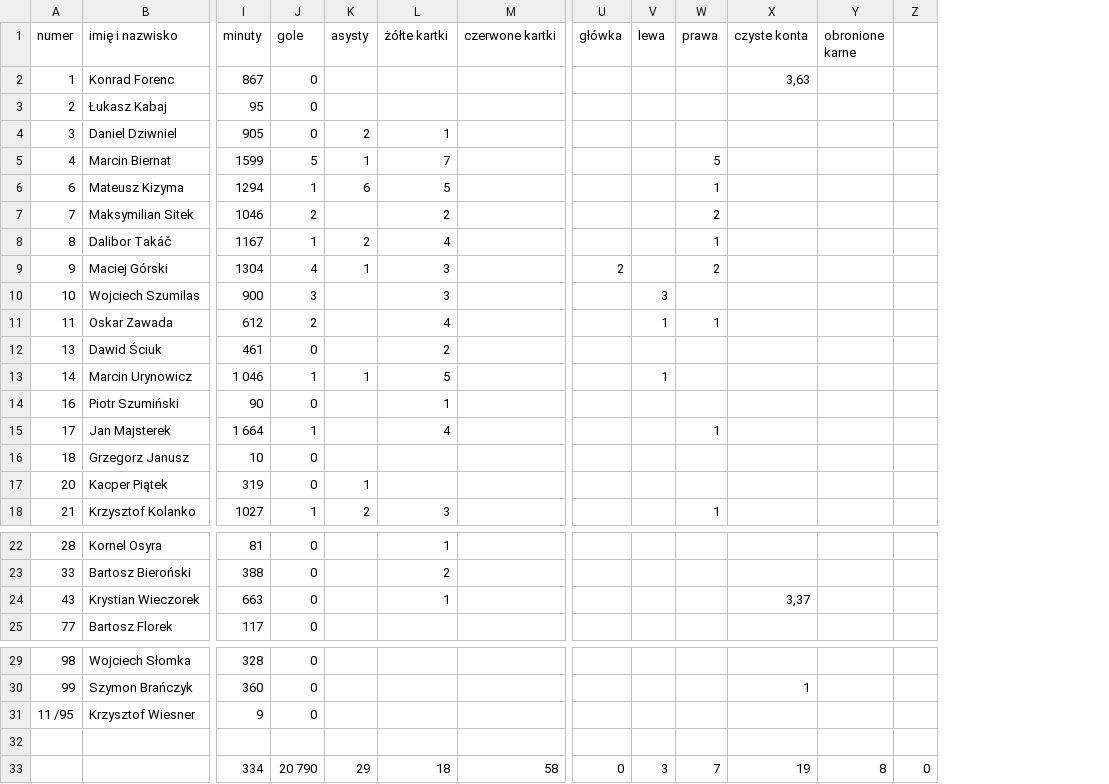
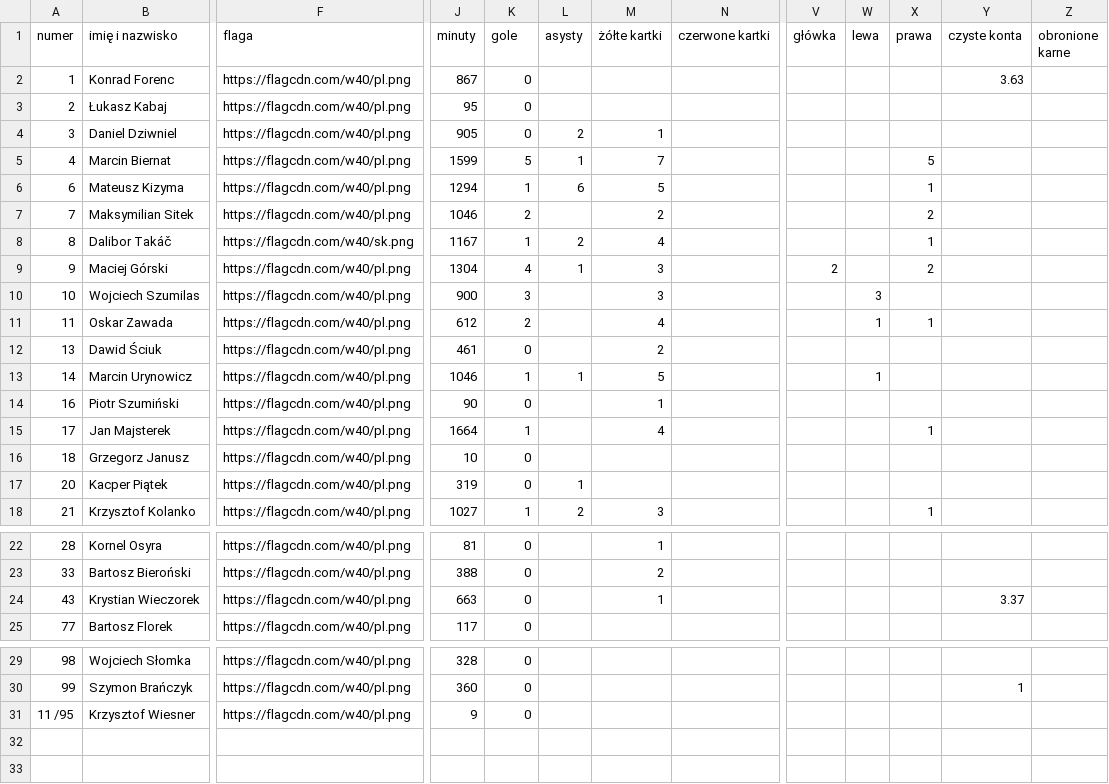
Before and after one commit to DomJer004/tsp-baza-danych, a CSV file: 25_26.csv, drawn as a sheet; only a part is shown, gaps mark what is left out; removed rows and columns are numbered as before the commit, all else as after; rows hold the shown columns only; the diff names each change by its address in the sheet, - before the commit and + after, or states it on an @@ line.

Commit message:
Update 25_26.csv

```diff
--- a/25_26.csv
+++ b/25_26.csv
+column F (flaga), rows 2-18: https://flagcdn.com/w40/pl.png | https://flagcdn.com/w40/pl.png | https://flagcdn.com/w40/pl.png | https://flagcdn.com/w40/pl.png | https://flagcdn.com/w40/pl.png | https://flagcdn.com/w40/pl.png | https://flagcdn.com/w40/sk.png | https://flagcdn.com/w40/pl.png | https://flagcdn.com/w40/pl.png | https://flagcdn.com/w40/pl.png | https://flagcdn.com/w40/pl.png | https://flagcdn.com/w40/pl.png | https://flagcdn.com/w40/pl.png | https://flagcdn.com/w40/pl.png | https://flagcdn.com/w40/pl.png | https://flagcdn.com/w40/pl.png | https://flagcdn.com/w40/pl.png; rows 22-25: all https://flagcdn.com/w40/pl.png; rows 29-31: all https://flagcdn.com/w40/pl.png
-column Z, empty
-Y2 (czyste konta): 3,63
+Y2 (czyste konta): 3.63
-J13 (minuty): 1 046
+J13 (minuty): 1046
-J15 (minuty): 1 664
+J15 (minuty): 1664
-Y24 (czyste konta): 3,37
+Y24 (czyste konta): 3.37
-row 32: (empty)
-row 33:  |  | 334 | 20 790 | 29 | 18 | 58 | 0 | 3 | 7 | 19 | 8 | 0
```
